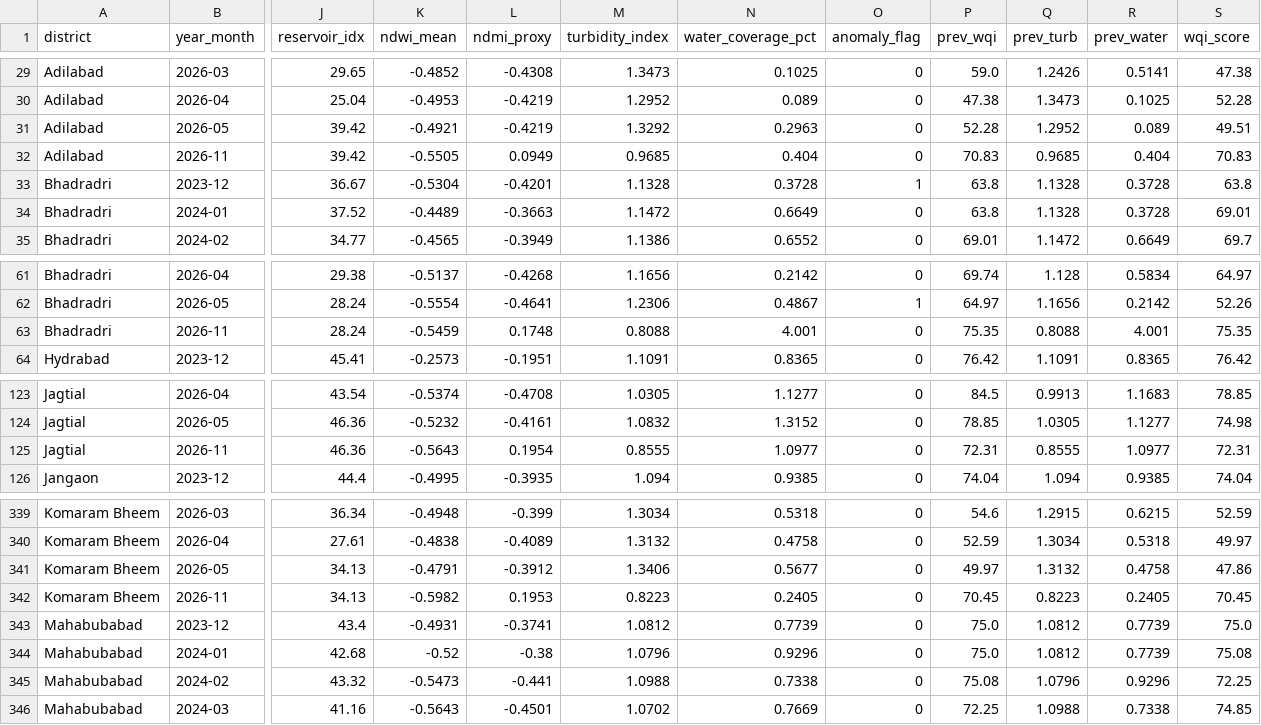
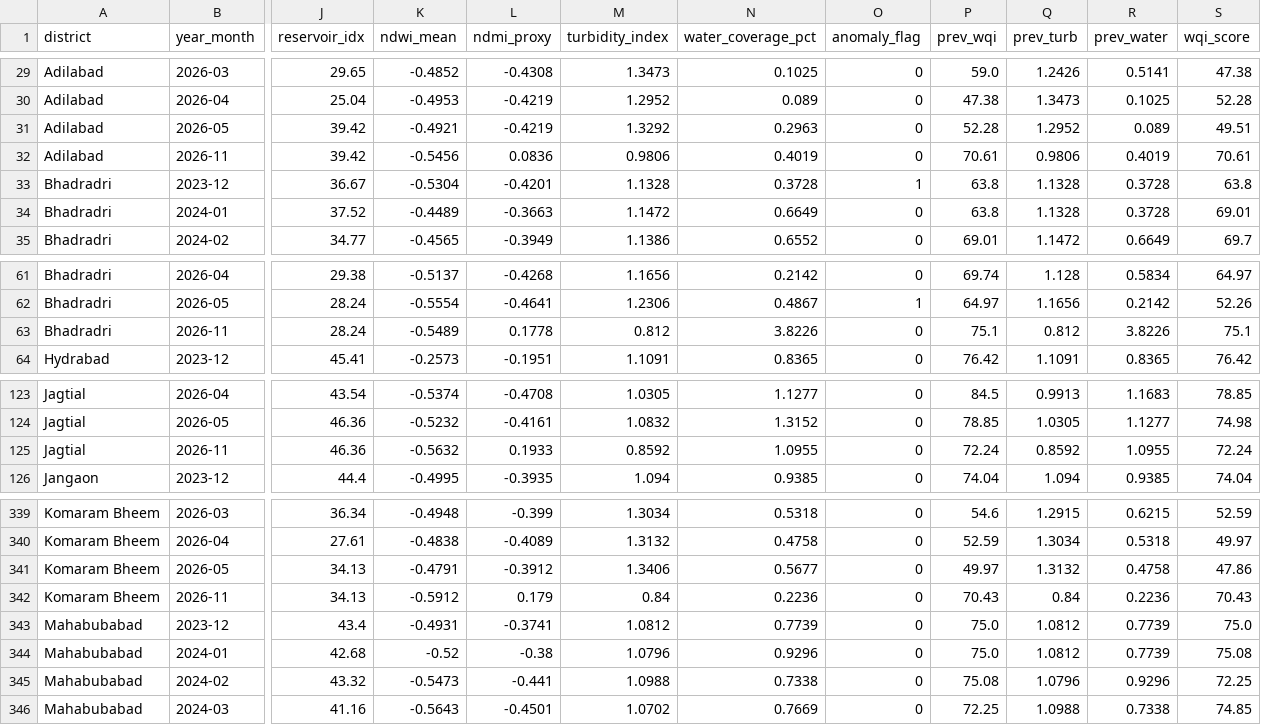
Before and after one commit to gopidharavath43-55/aquatwin-ai, a CSV file: ml/telangana_upgraded_dataset.csv, drawn as a sheet; only a part is shown, gaps mark what is left out; the diff covers the shown part only; the diff names each change by its address in the sheet, - before the commit and + after, or states it on an @@ line.

```diff
--- a/ml/telangana_upgraded_dataset.csv
+++ b/ml/telangana_upgraded_dataset.csv
-K32 (ndwi_mean): -0.5505
+K32 (ndwi_mean): -0.5456
-L32 (ndmi_proxy): 0.0949
+L32 (ndmi_proxy): 0.0836
-M32 (turbidity_index): 0.9685
+M32 (turbidity_index): 0.9806
-N32 (water_coverage_pct): 0.404
+N32 (water_coverage_pct): 0.4019
-P32 (prev_wqi): 70.83
+P32 (prev_wqi): 70.61
-Q32 (prev_turb): 0.9685
+Q32 (prev_turb): 0.9806
-R32 (prev_water): 0.404
+R32 (prev_water): 0.4019
-S32 (wqi_score): 70.83
+S32 (wqi_score): 70.61
-K63 (ndwi_mean): -0.5459
+K63 (ndwi_mean): -0.5489
-L63 (ndmi_proxy): 0.1748
+L63 (ndmi_proxy): 0.1778
-M63 (turbidity_index): 0.8088
+M63 (turbidity_index): 0.812
-N63 (water_coverage_pct): 4.001
+N63 (water_coverage_pct): 3.8226
-P63 (prev_wqi): 75.35
+P63 (prev_wqi): 75.1
-Q63 (prev_turb): 0.8088
+Q63 (prev_turb): 0.812
-R63 (prev_water): 4.001
+R63 (prev_water): 3.8226
-S63 (wqi_score): 75.35
+S63 (wqi_score): 75.1
-K125 (ndwi_mean): -0.5643
+K125 (ndwi_mean): -0.5632
-L125 (ndmi_proxy): 0.1954
+L125 (ndmi_proxy): 0.1933
-M125 (turbidity_index): 0.8555
+M125 (turbidity_index): 0.8592
-N125 (water_coverage_pct): 1.0977
+N125 (water_coverage_pct): 1.0955
-P125 (prev_wqi): 72.31
+P125 (prev_wqi): 72.24
-Q125 (prev_turb): 0.8555
+Q125 (prev_turb): 0.8592
-R125 (prev_water): 1.0977
+R125 (prev_water): 1.0955
-S125 (wqi_score): 72.31
+S125 (wqi_score): 72.24
-K342 (ndwi_mean): -0.5982
+K342 (ndwi_mean): -0.5912
-L342 (ndmi_proxy): 0.1953
+L342 (ndmi_proxy): 0.179
-M342 (turbidity_index): 0.8223
+M342 (turbidity_index): 0.84
-N342 (water_coverage_pct): 0.2405
+N342 (water_coverage_pct): 0.2236
-P342 (prev_wqi): 70.45
+P342 (prev_wqi): 70.43
-Q342 (prev_turb): 0.8223
+Q342 (prev_turb): 0.84
-R342 (prev_water): 0.2405
+R342 (prev_water): 0.2236
-S342 (wqi_score): 70.45
+S342 (wqi_score): 70.43
```
Also changed, not shown: 22 edited cells elsewhere in this file, 10 other files.
